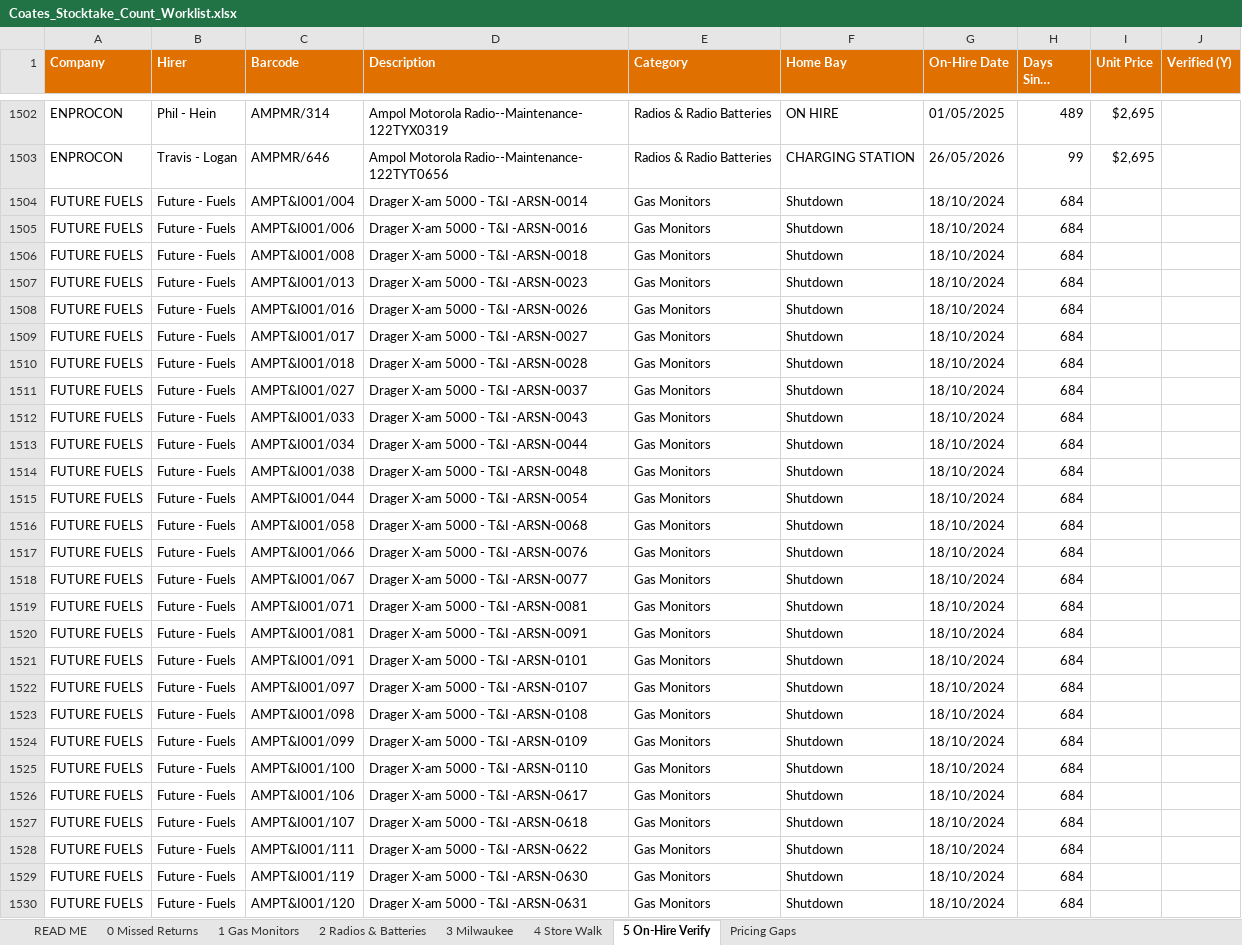
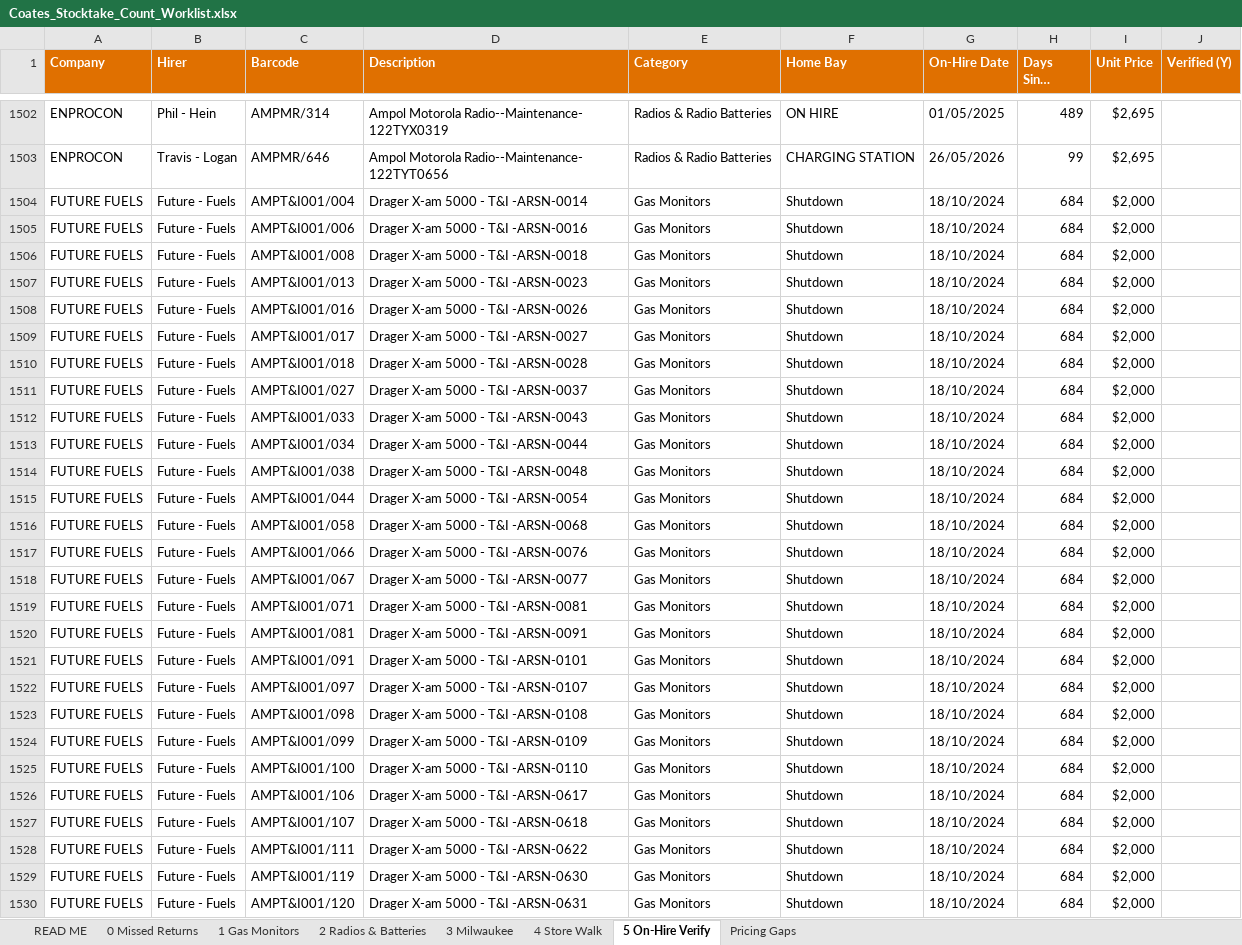
Before and after one commit to tatts29-svg/fish, an Excel workbook: 02_Ampol_Reporting_Suite/Reports/2026-09-02/Stocktake/Coates_Stocktake_Count_Worklist.xlsx, sheet 5 On-Hire Verify, drawn as a sheet; only a part is shown, gaps mark what is left out; long unchanged cells end in …; values as stored, in another font and other column widths than the file's, no borders; the diff covers the shown part only; the diff names each change by its address in the sheet, - before the commit and + after, or states it on an @@ line.

```diff
--- a/02_Ampol_Reporting_Suite/Reports/2026-09-02/Stocktake/Coates_Stocktake_Count_Worklist.xlsx (sheet 5 On-Hire Verify)
+++ b/02_Ampol_Reporting_Suite/Reports/2026-09-02/Stocktake/Coates_Stocktake_Count_Worklist.xlsx (sheet 5 On-Hire Verify)
-I1504:I1530 (Unit Price): (empty)
+I1504:I1530 (Unit Price): $2,000
```
Also changed, not shown: 196 edited cells elsewhere in this sheet, sheet Pricing Gaps, sheet 4 Store Walk, sheet 1 Gas Monitors, sheet READ ME, 8 other files.
